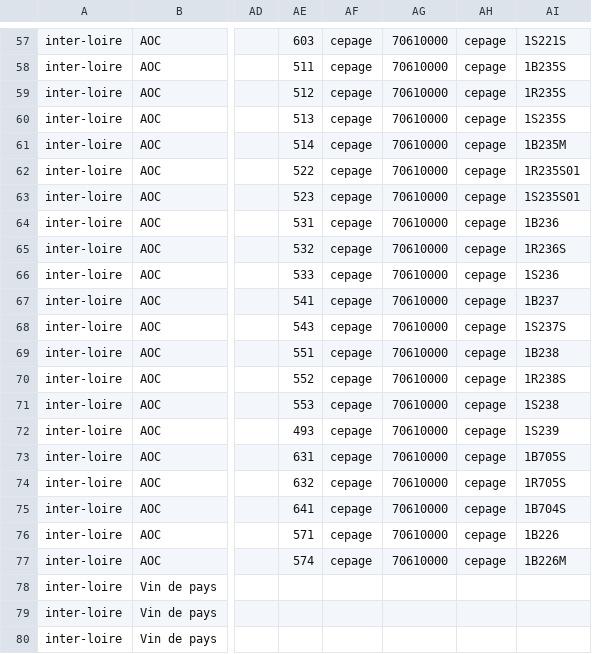
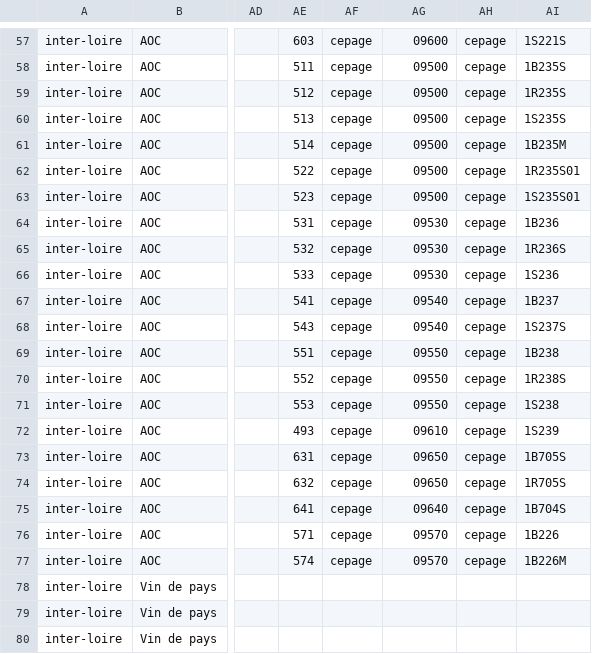
Before and after one commit to 24eme/giilda, a CSV file: project/data/import/configuration/produits.csv, drawn as a sheet; only a part is shown, gaps mark what is left out; the diff covers the shown part only; the diff names each change by its address in the sheet, - before the commit and + after, or states it on an @@ line.

```diff
--- a/project/data/import/configuration/produits.csv
+++ b/project/data/import/configuration/produits.csv
-AG57: 70610000
+AG57: 09600
-AG58:AG63: 70610000
+AG58:AG63: 09500
-AG64:AG66: 70610000
+AG64:AG66: 09530
-AG67:AG68: 70610000
+AG67:AG68: 09540
-AG69:AG71: 70610000
+AG69:AG71: 09550
-AG72: 70610000
+AG72: 09610
-AG73:AG74: 70610000
+AG73:AG74: 09650
-AG75: 70610000
+AG75: 09640
-AG76:AG77: 70610000
+AG76:AG77: 09570
```
Also changed, not shown: 56 edited cells elsewhere in this file.
